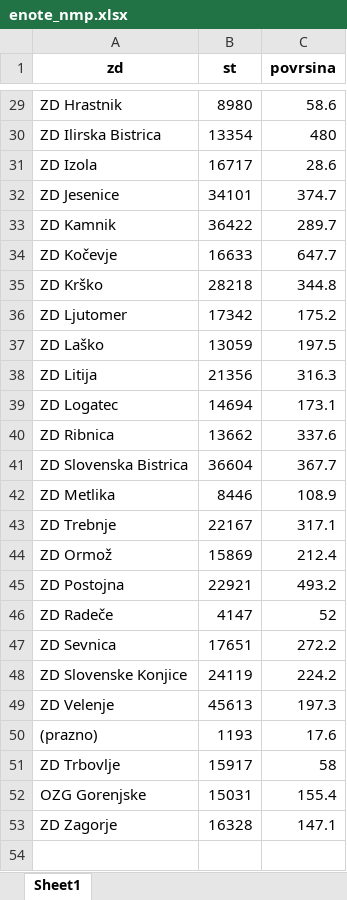
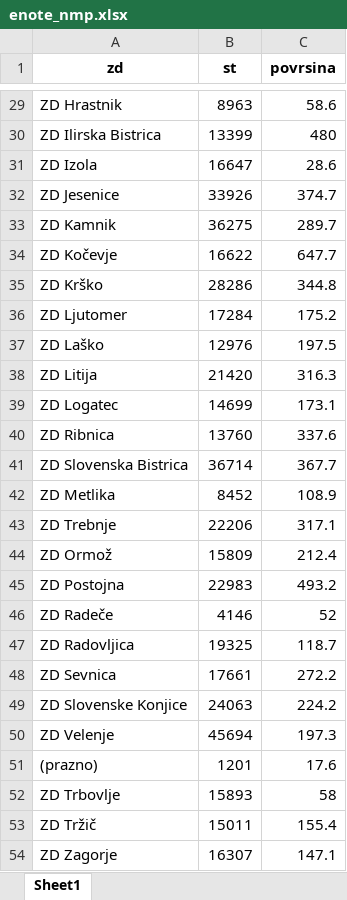
Before and after one commit to SterArcher/OHCA-registry-Slovenia, an Excel workbook: data/population/enote_nmp.xlsx, sheet Sheet1, drawn as a sheet; only a part is shown, gaps mark what is left out; values as stored, in another font and other column widths than the file's, no borders; removed rows and columns are numbered as before the commit, all else as after; the diff covers the shown part only; the diff names each change by its address in the sheet, - before the commit and + after, or states it on an @@ line.

```diff
--- a/data/population/enote_nmp.xlsx (sheet Sheet1)
+++ b/data/population/enote_nmp.xlsx (sheet Sheet1)
-B29 (st): 8980
+B29 (st): 8963
-B30 (st): 13354
+B30 (st): 13399
-B31 (st): 16717
+B31 (st): 16647
-B32 (st): 34101
+B32 (st): 33926
-B33 (st): 36422
+B33 (st): 36275
-B34 (st): 16633
+B34 (st): 16622
-B35 (st): 28218
+B35 (st): 28286
-B36 (st): 17342
+B36 (st): 17284
-B37 (st): 13059
+B37 (st): 12976
-B38 (st): 21356
+B38 (st): 21420
-B39 (st): 14694
+B39 (st): 14699
-B40 (st): 13662
+B40 (st): 13760
-B41 (st): 36604
+B41 (st): 36714
-B42 (st): 8446
+B42 (st): 8452
-B43 (st): 22167
+B43 (st): 22206
-B44 (st): 15869
+B44 (st): 15809
-B45 (st): 22921
+B45 (st): 22983
-B46 (st): 4147
+B46 (st): 4146
+row 47: ZD Radovljica | 19325 | 118.7
-B48 (st): 17651
+B48 (st): 17661
-B49 (st): 24119
+B49 (st): 24063
-B50 (st): 45613
+B50 (st): 45694
-B51 (st): 1193
+B51 (st): 1201
-B52 (st): 15917
+B52 (st): 15893
-row 52: OZG Gorenjske | 15031 | 155.4
+row 53: ZD Tržič | 15011 | 155.4
-B54 (st): 16328
+B54 (st): 16307
```
Also changed, not shown: 28 edited cells elsewhere in this sheet, data/population/preb.xlsx, 2 other files.
